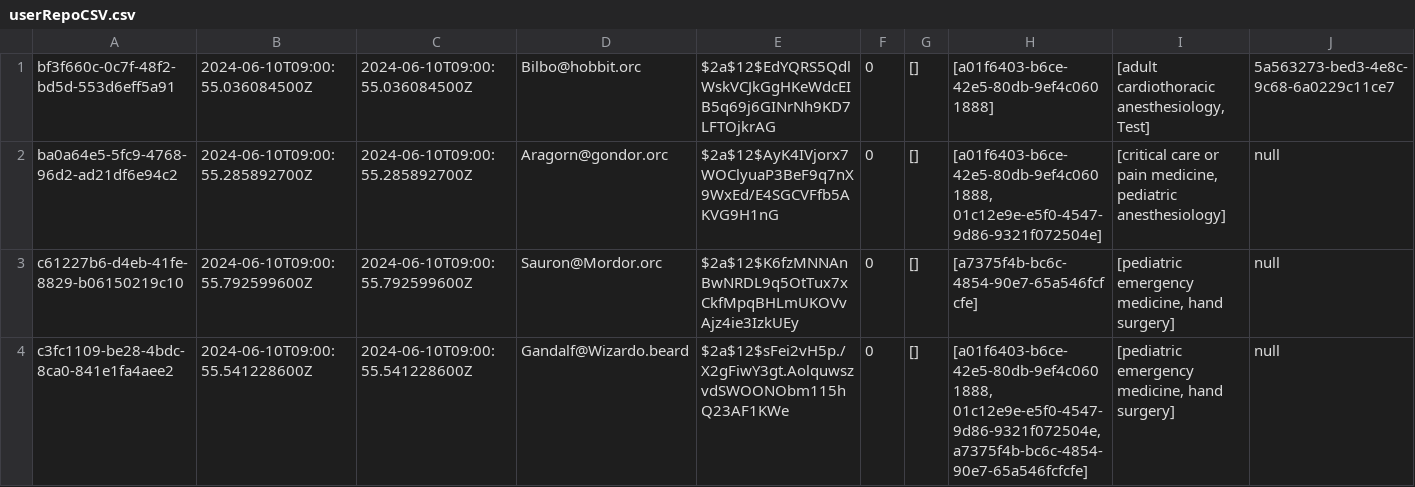
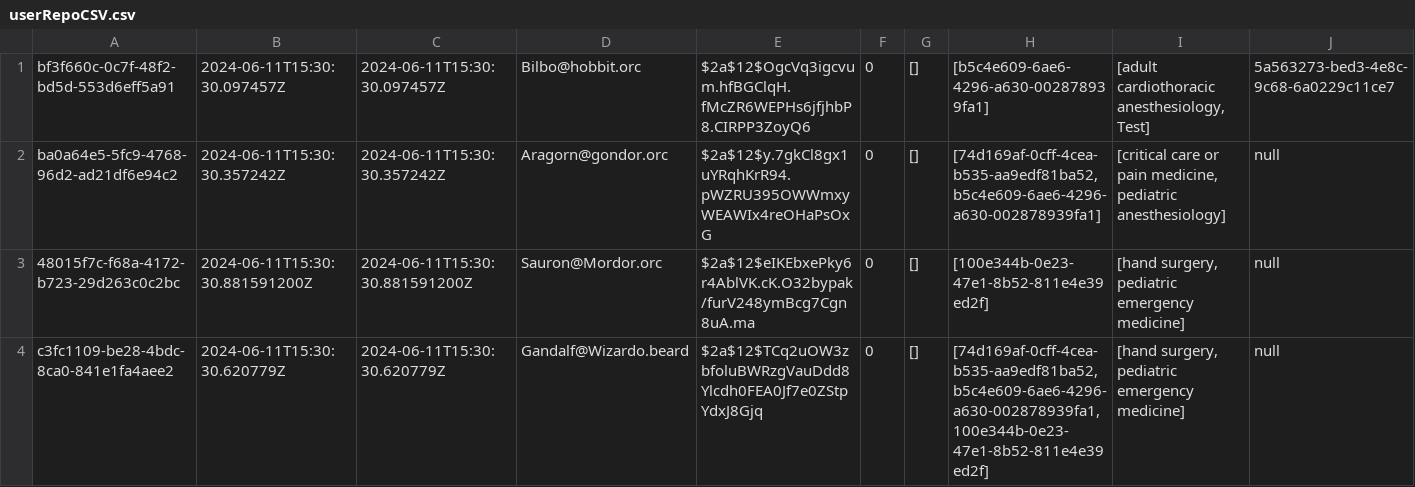
Before and after one commit to Fischdaling/FivePanels, a CSV file: src/main/java/org/theShire/persistence/userRepoCSV.csv, drawn as a sheet; only a part is shown; the diff names each change by its address in the sheet, - before the commit and + after, or states it on an @@ line.

```diff
--- a/src/main/java/org/theShire/persistence/userRepoCSV.csv
+++ b/src/main/java/org/theShire/persistence/userRepoCSV.csv
-B1: 2024-06-10T09:00:55.036084500Z
+B1: 2024-06-11T15:30:30.097457Z
-C1: 2024-06-10T09:00:55.036084500Z
+C1: 2024-06-11T15:30:30.097457Z
-E1: $2a$12$EdYQRS5QdlWskVCJkGgHKeWdcEIB5q69j6GINrNh9KD7LFTOjkrAG
+E1: $2a$12$OgcVq3igcvum.hfBGClqH.fMcZR6WEPHs6jfjhbP8.CIRPP3ZoyQ6
-H1: [a01f6403-b6ce-42e5-80db-9ef4c0601888]
+H1: [b5c4e609-6ae6-4296-a630-002878939fa1]
-B2: 2024-06-10T09:00:55.285892700Z
+B2: 2024-06-11T15:30:30.357242Z
-C2: 2024-06-10T09:00:55.285892700Z
+C2: 2024-06-11T15:30:30.357242Z
-E2: $2a$12$AyK4IVjorx7WOClyuaP3BeF9q7nX9WxEd/E4SGCVFfb5AKVG9H1nG
+E2: $2a$12$y.7gkCl8gx1uYRqhKrR94.pWZRU395OWWmxyWEAWIx4reOHaPsOxG
-H2: [a01f6403-b6ce-42e5-80db-9ef4c0601888, 01c12e9e-e5f0-4547-9d86-9321f072504e]
+H2: [74d169af-0cff-4cea-b535-aa9edf81ba52, b5c4e609-6ae6-4296-a630-002878939fa1]
-A3: c61227b6-d4eb-41fe-8829-b06150219c10
+A3: 48015f7c-f68a-4172-b723-29d263c0c2bc
-B3: 2024-06-10T09:00:55.792599600Z
+B3: 2024-06-11T15:30:30.881591200Z
-C3: 2024-06-10T09:00:55.792599600Z
+C3: 2024-06-11T15:30:30.881591200Z
-E3: $2a$12$K6fzMNNAnBwNRDL9q5OtTux7xCkfMpqBHLmUKOVvAjz4ie3IzkUEy
+E3: $2a$12$eIKEbxePky6r4AblVK.cK.O32bypak/furV248ymBcg7Cgn8uA.ma
-H3: [a7375f4b-bc6c-4854-90e7-65a546fcfcfe]
+H3: [100e344b-0e23-47e1-8b52-811e4e39ed2f]
-I3:I4: [pediatric emergency medicine, hand surgery]
+I3:I4: [hand surgery, pediatric emergency medicine]
-B4: 2024-06-10T09:00:55.541228600Z
+B4: 2024-06-11T15:30:30.620779Z
-C4: 2024-06-10T09:00:55.541228600Z
+C4: 2024-06-11T15:30:30.620779Z
-E4: $2a$12$sFei2vH5p./X2gFiwY3gt.AolquwszvdSWOONObm115hQ23AF1KWe
+E4: $2a$12$TCq2uOW3zbfoluBWRzgVauDdd8Ylcdh0FEA0Jf7e0ZStpYdxJ8Gjq
-H4: [a01f6403-b6ce-42e5-80db-9ef4c0601888, 01c12e9e-e5f0-4547-9d86-9321f072504e, a7375f4b-bc6c-4854-90e7-65a546fcfcfe]
+H4: [74d169af-0cff-4cea-b535-aa9edf81ba52, b5c4e609-6ae6-4296-a630-002878939fa1, 100e344b-0e23-47e1-8b52-811e4e39ed2f]
```
Also changed, not shown: src/main/java/org/theShire/persistence/caseRepoCSV.csv, src/main/java/org/theShire/persistence/chatRepoCSV.csv, 21 other files.
